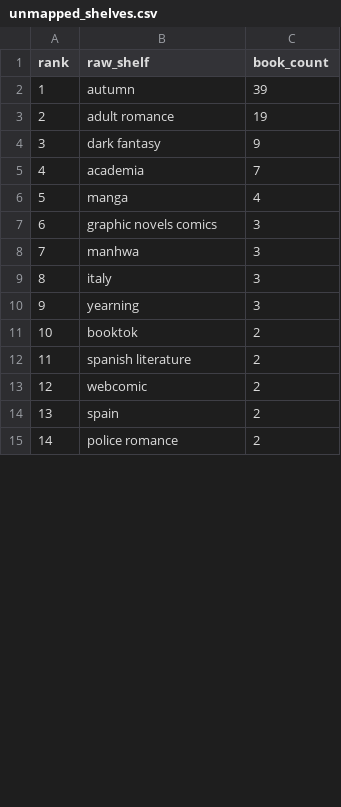
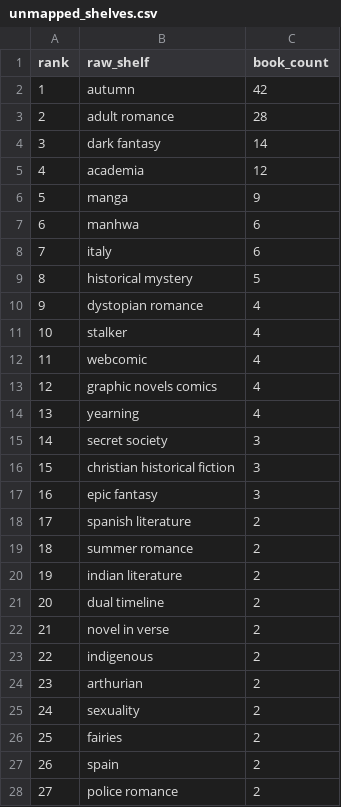
Before and after one commit to mariah32p/threnne-analytics, a CSV file: data/exports/unmapped_shelves.csv, drawn as a sheet; only a part is shown; removed rows and columns are numbered as before the commit, all else as after; the diff covers the shown part only; the diff names each change by its address in the sheet, - before the commit and + after, or states it on an @@ line.

```diff
--- a/data/exports/unmapped_shelves.csv
+++ b/data/exports/unmapped_shelves.csv
-C2 (book_count): 39
+C2 (book_count): 42
-C3 (book_count): 19
+C3 (book_count): 28
-C4 (book_count): 9
+C4 (book_count): 14
-C5 (book_count): 7
+C5 (book_count): 12
-C6 (book_count): 4
+C6 (book_count): 9
-row 7: 6 | graphic novels comics | 3
@@ column A (rank) renumbered between rows 7 and 53 @@
-C7:C8 (book_count): 3
+C7:C8 (book_count): 6
+row 9: 8 | historical mystery | 5
+row 10: 9 | dystopian romance | 4
+row 11: 10 | stalker | 4
+row 12: 11 | webcomic | 4
+row 13: 12 | graphic novels comics | 4
-C14 (book_count): 3
+C14 (book_count): 4
-row 11: 10 | booktok | 2
+row 15: 14 | secret society | 3
+row 16: 15 | christian historical fiction | 3
+row 17: 16 | epic fantasy | 3
-B19 (raw_shelf): webcomic
+B19 (raw_shelf): summer romance
+row 20: 19 | indian literature | 2
+row 21: 20 | dual timeline | 2
+row 22: 21 | novel in verse | 2
+row 23: 22 | indigenous | 2
+row 24: 23 | arthurian | 2
+row 25: 24 | sexuality | 2
+row 26: 25 | fairies | 2
```
Also changed, not shown: 5 added rows, 12 removed rows, 2 moved rows and 9 edited cells elsewhere in this file, data/exports/forecast_report.csv, data/exports/forecast_stacks_report.csv, 4 other files.
